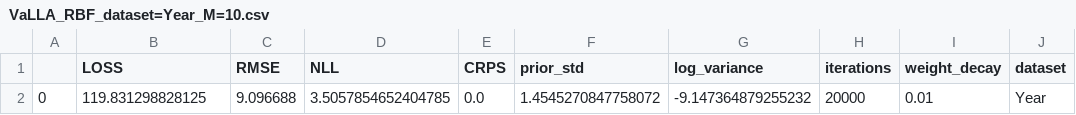
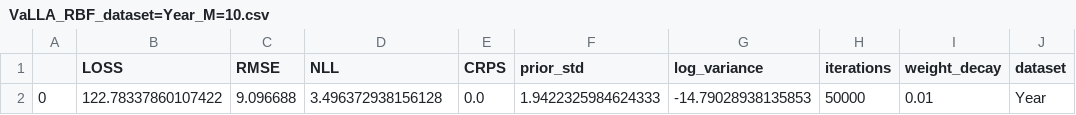
Before and after one commit to Ludvins/DeepVIP, a CSV file: results/VaLLA_RBF_dataset=Year_M=10.csv, drawn as a sheet; only a part is shown; the diff names each change by its address in the sheet, - before the commit and + after, or states it on an @@ line.

```diff
--- a/results/VaLLA_RBF_dataset=Year_M=10.csv
+++ b/results/VaLLA_RBF_dataset=Year_M=10.csv
-B2 (LOSS): 119.831298828125
+B2 (LOSS): 122.78337860107422
-D2 (NLL): 3.5057854652404785
+D2 (NLL): 3.496372938156128
-F2 (prior_std): 1.4545270847758072
+F2 (prior_std): 1.9422325984624333
-G2 (log_variance): -9.147364879255232
+G2 (log_variance): -14.79028938135853
-H2 (iterations): 20000
+H2 (iterations): 50000
```
Also changed, not shown: results/VaLLA_RBF_dataset=Year_M=100.csv, results/VaLLA_RBF_dataset=Year_M=50.csv, 39 other files.
